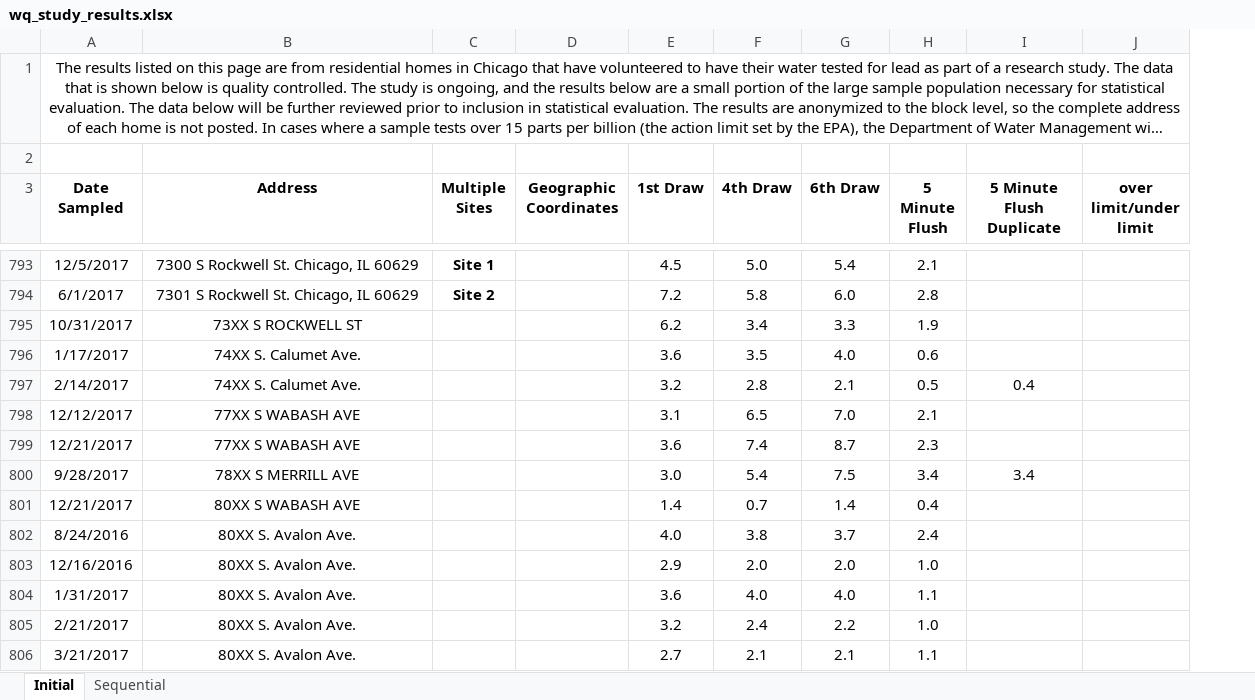
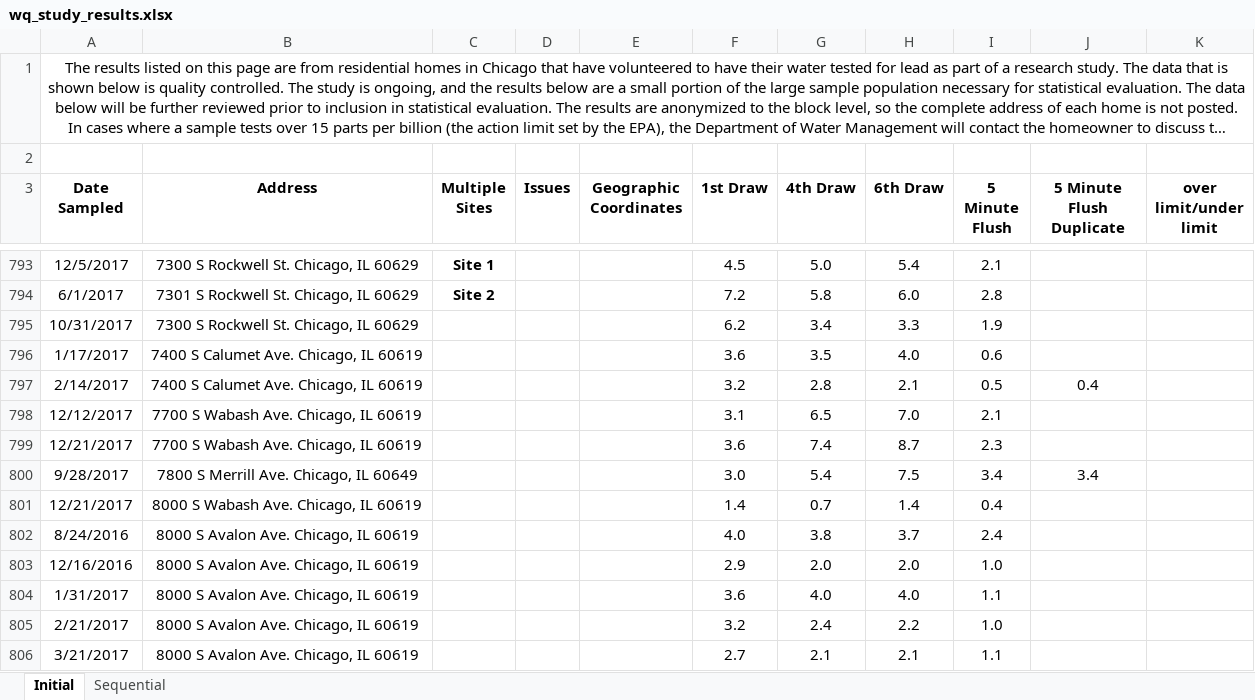
Before and after one commit to krisbukovi/chicago_tap_water, an Excel workbook: wq_study_results.xlsx, sheet Initial, drawn as a sheet; only a part is shown, gaps mark what is left out; long unchanged cells end in …; values as stored, in another font and other column widths than the file's, no borders; conditional formats and table styles not drawn; the diff covers the shown part only; the diff names each change by its address in the sheet, - before the commit and + after, or states it on an @@ line.

```diff
--- a/wq_study_results.xlsx (sheet Initial)
+++ b/wq_study_results.xlsx (sheet Initial)
+column D (Issues), empty
-B795 (Address): 73XX S ROCKWELL ST
+B795 (Address): 7300 S Rockwell St. Chicago, IL 60629
-B796:B797 (Address): 74XX S. Calumet Ave.
+B796:B797 (Address): 7400 S Calumet Ave. Chicago, IL 60619
-B798:B799 (Address): 77XX S WABASH AVE
+B798:B799 (Address): 7700 S Wabash Ave. Chicago, IL 60619
-B800 (Address): 78XX S MERRILL AVE
+B800 (Address): 7800 S Merrill Ave. Chicago, IL 60649
-B801 (Address): 80XX S WABASH AVE
+B801 (Address): 8000 S Wabash Ave. Chicago, IL 60619
-B802:B806 (Address): 80XX S. Avalon Ave.
+B802:B806 (Address): 8000 S Avalon Ave. Chicago, IL 60619
```
Also changed, not shown: 123 edited cells elsewhere in this sheet, 3 other files.
